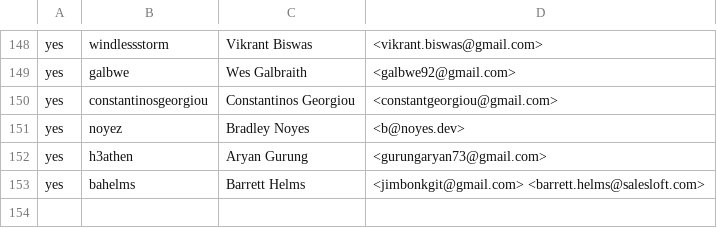
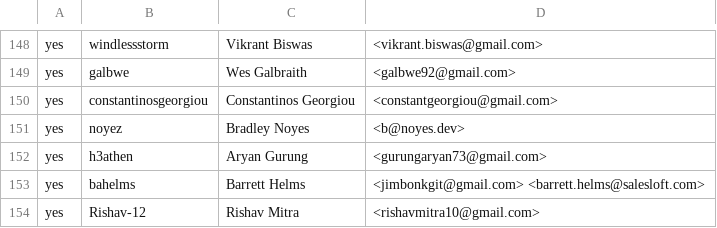
Before and after one commit to rjtch/ockam-contributors, a CSV file: CONTRIBUTORS.csv, drawn as a sheet; only a part is shown, gaps mark what is left out.

Commit message:
add Rishav-12 tocontributors

```diff
--- a/CONTRIBUTORS.csv
+++ b/CONTRIBUTORS.csv
@@ -153 +153,2 @@ yes,h3athen,Aryan Gurung,<gurungaryan73@gmail.com>
 yes,bahelms,Barrett Helms,<jimbonkgit@gmail.com> <barrett.helms@salesloft.com>
+yes,Rishav-12,Rishav Mitra,<rishavmitra10@gmail.com>
```
